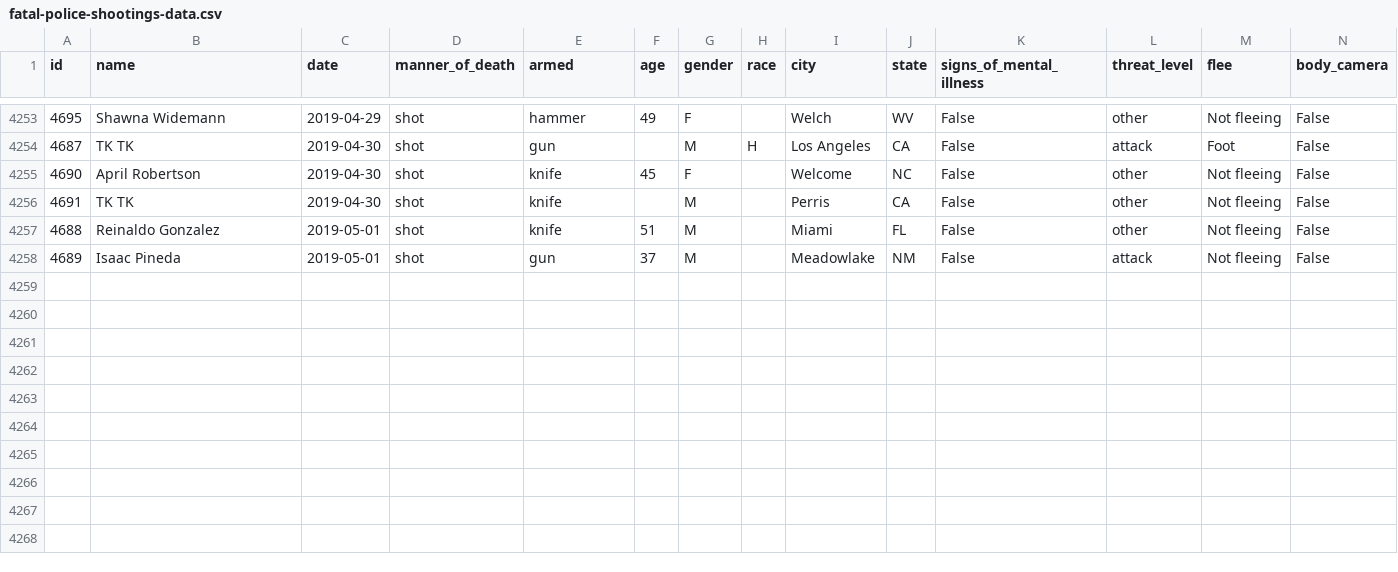
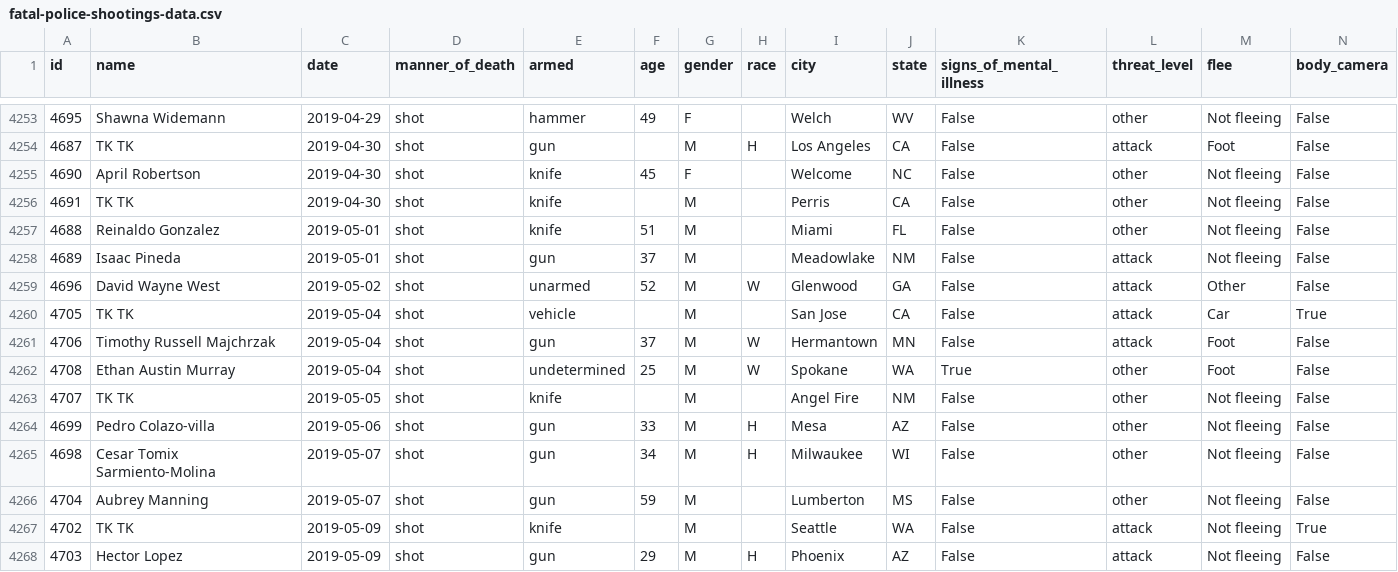
Before and after one commit to washingtonpost/data-police-shootings, a CSV file: fatal-police-shootings-data.csv, drawn as a sheet; only a part is shown, gaps mark what is left out.

Commit message:
4267 people have been shot and killed by police since Jan. 1, 2015.

```diff
--- a/fatal-police-shootings-data.csv
+++ b/fatal-police-shootings-data.csv
@@ -4258 +4258,11 @@ id,name,date,manner_of_death,armed,age,gender,race,city,state,signs_of_mental_il
 4689,Isaac Pineda,2019-05-01,shot,gun,37,M,,Meadowlake,NM,False,attack,Not fleeing,False
+4696,David Wayne West,2019-05-02,shot,unarmed,52,M,W,Glenwood,GA,False,attack,Other,False
+4705,TK TK,2019-05-04,shot,vehicle,,M,,San Jose,CA,False,attack,Car,True
+4706,Timothy Russell Majchrzak,2019-05-04,shot,gun,37,M,W,Hermantown,MN,False,attack,Foot,False
+4708,Ethan Austin Murray,2019-05-04,shot,undetermined,25,M,W,Spokane,WA,True,other,Foot,False
+4707,TK TK,2019-05-05,shot,knife,,M,,Angel Fire,NM,False,other,Not fleeing,False
+4699,Pedro Colazo-villa,2019-05-06,shot,gun,33,M,H,Mesa,AZ,False,other,Not fleeing,False
+4698,Cesar Tomix Sarmiento-Molina,2019-05-07,shot,gun,34,M,H,Milwaukee,WI,False,other,Not fleeing,False
+4704,Aubrey Manning,2019-05-07,shot,gun,59,M,,Lumberton,MS,False,other,Not fleeing,False
+4702,TK TK,2019-05-09,shot,knife,,M,,Seattle,WA,False,attack,Not fleeing,True
+4703,Hector Lopez,2019-05-09,shot,gun,29,M,H,Phoenix,AZ,False,attack,Not fleeing,False
```
